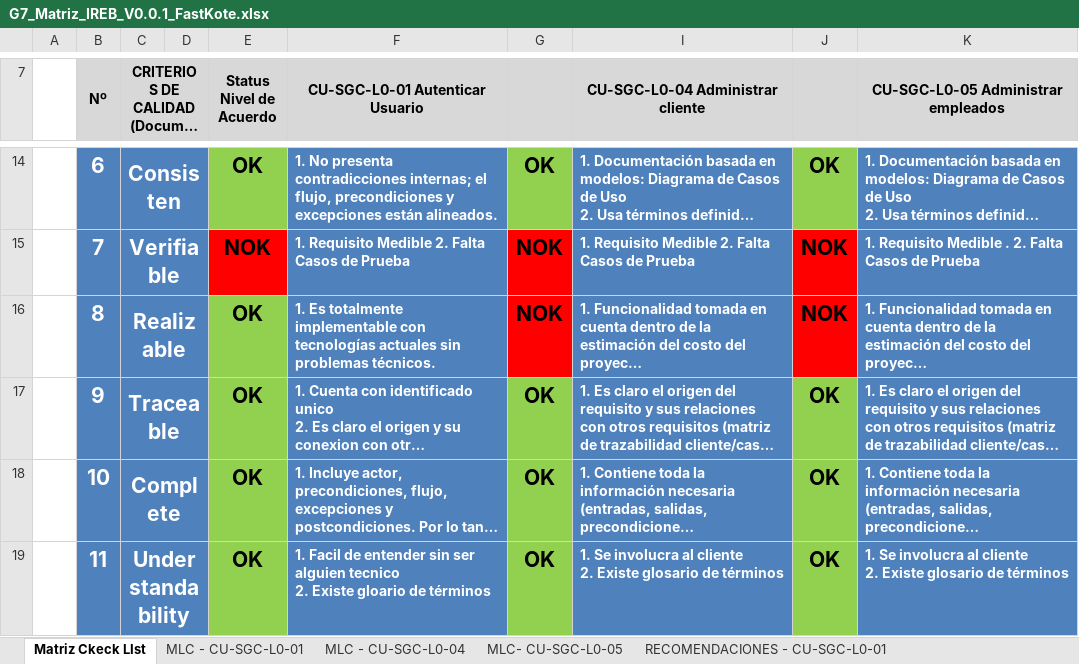
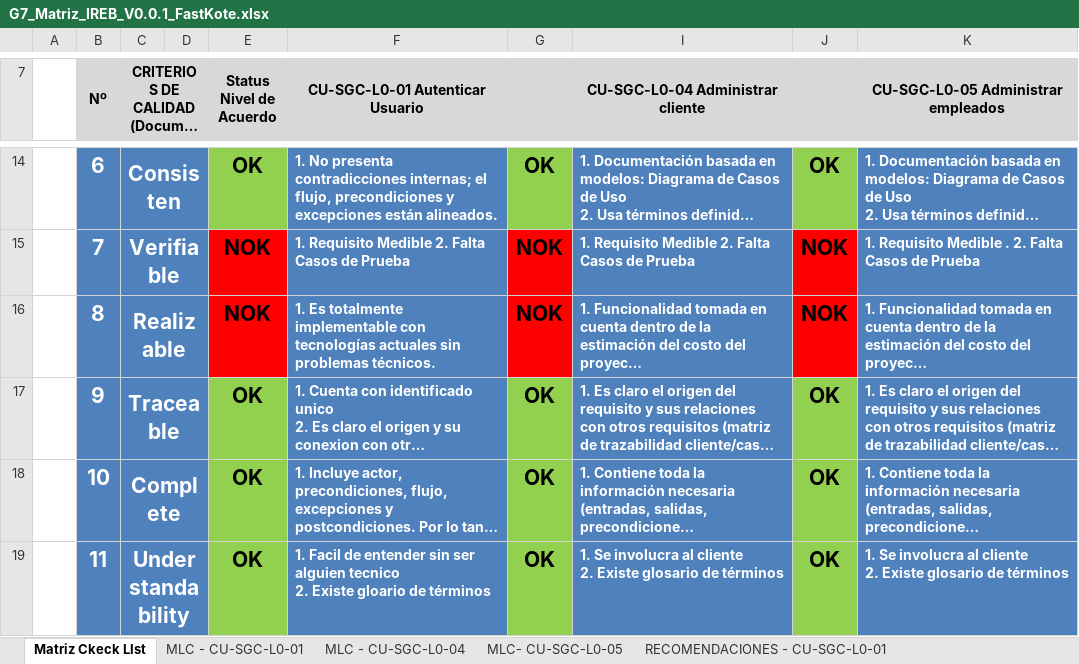
Before and after one commit to DianyGuerra/DianaGuerra_30723_G7_ADSW, an Excel workbook: Parcial 1/Talleres/G7_Matriz_IREB_V0.0.1_FastKote.xlsx, sheet Matriz Ckeck LIst, drawn as a sheet; only a part is shown, gaps mark what is left out; long unchanged cells end in …; values as stored, in another font and other column widths than the file's, no borders; the diff names each change by its address in the sheet, - before the commit and + after, or states it on an @@ line.

Commit message:
document matriz V0.0.2

```diff
--- a/Parcial 1/Talleres/G7_Matriz_IREB_V0.0.1_FastKote.xlsx (sheet Matriz Ckeck LIst)
+++ b/Parcial 1/Talleres/G7_Matriz_IREB_V0.0.1_FastKote.xlsx (sheet Matriz Ckeck LIst)
-E16 (Status Nivel de Acuerdo): OK
+E16 (Status Nivel de Acuerdo): NOK
-E16 fill: #92D050
+E16 fill: #FF0000
```
Also changed, not shown: sheet MLC - CU-SGC-L0-01, charts or pictures.
